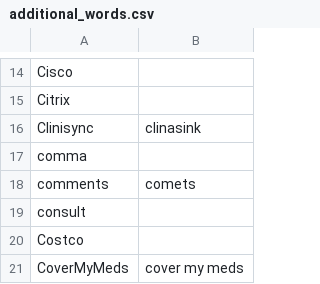
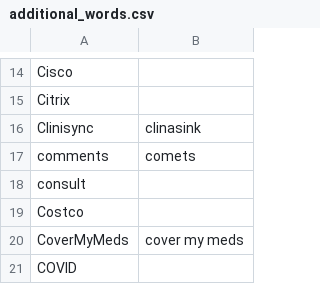
Before and after one commit to zmcgohan2/knausj_talon, a CSV file: settings/additional_words.csv, drawn as a sheet; only a part is shown, gaps mark what is left out; the shorter side is filled out with more unchanged rows.

Commit message:
Remove comma from additional_words.csv as it breaks dictating commas in prose.

```diff
--- a/settings/additional_words.csv
+++ b/settings/additional_words.csv
@@ -16,3 +16,2 @@ Citrix
 Clinisync,clinasink
-comma
 comments,comets
```
